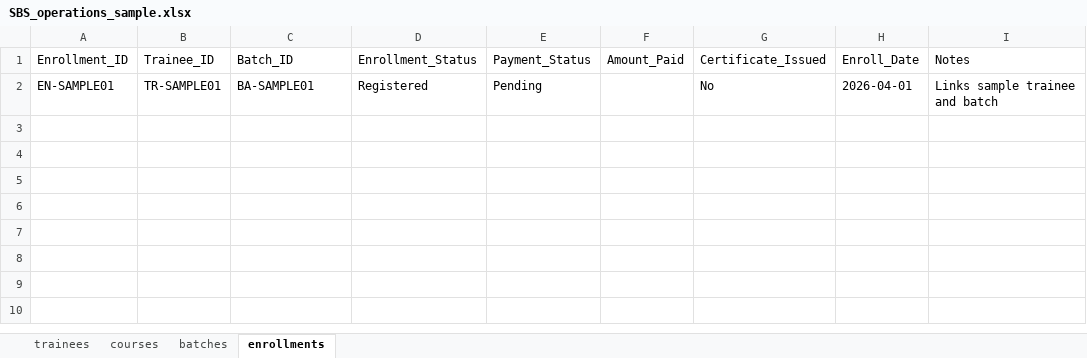
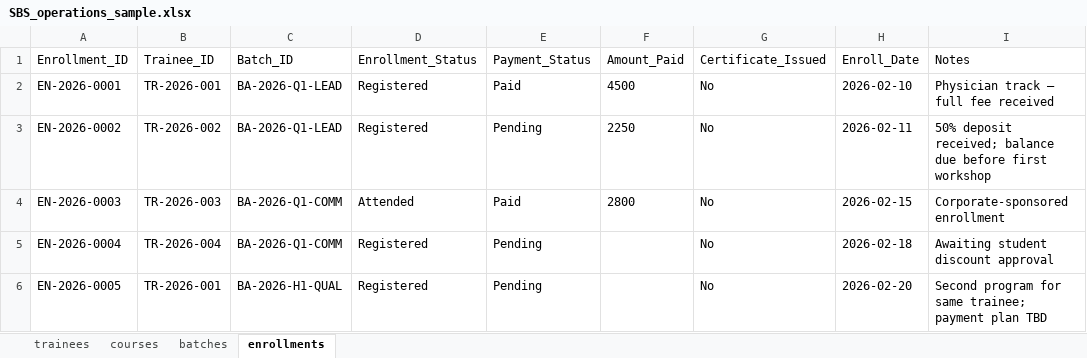
Before and after one commit to AbdelrhmanFox/sendmails-sbs, an Excel workbook: dashboard/assets/SBS_operations_sample.xlsx, sheet enrollments, drawn as a sheet; values as stored, in another font and other column widths than the file's, no borders; addresses are those after the commit; the diff names each change by its address in the sheet, - before the commit and + after, or states it on an @@ line.

```diff
--- a/dashboard/assets/SBS_operations_sample.xlsx (sheet enrollments)
+++ b/dashboard/assets/SBS_operations_sample.xlsx (sheet enrollments)
+row 2: EN-2026-0001 | TR-2026-001 | BA-2026-Q1-LEAD | Registered | Paid | 4500 | No | 2026-02-10 | Physician track — full fee received
+row 3: EN-2026-0002 | TR-2026-002 | BA-2026-Q1-LEAD | Registered | Pending | 2250 | No | 2026-02-11 | 50% deposit received; balance due before first workshop
+row 4: EN-2026-0003 | TR-2026-003 | BA-2026-Q1-COMM | Attended | Paid | 2800 | No | 2026-02-15 | Corporate-sponsored enrollment
+row 5: EN-2026-0004 | TR-2026-004 | BA-2026-Q1-COMM | Registered | Pending |  | No | 2026-02-18 | Awaiting student discount approval
-A6 (Enrollment_ID): EN-SAMPLE01
+A6 (Enrollment_ID): EN-2026-0005
-B6 (Trainee_ID): TR-SAMPLE01
+B6 (Trainee_ID): TR-2026-001
-C6 (Batch_ID): BA-SAMPLE01
+C6 (Batch_ID): BA-2026-H1-QUAL
-H6 (Enroll_Date): 2026-04-01
+H6 (Enroll_Date): 2026-02-20
-I6 (Notes): Links sample trainee and batch
+I6 (Notes): Second program for same trainee; payment plan TBD
```
Also changed, not shown: sheet trainees, sheet courses, sheet batches, docs/sample-import/SBS_operations_sample.xlsx, 2 other files.
